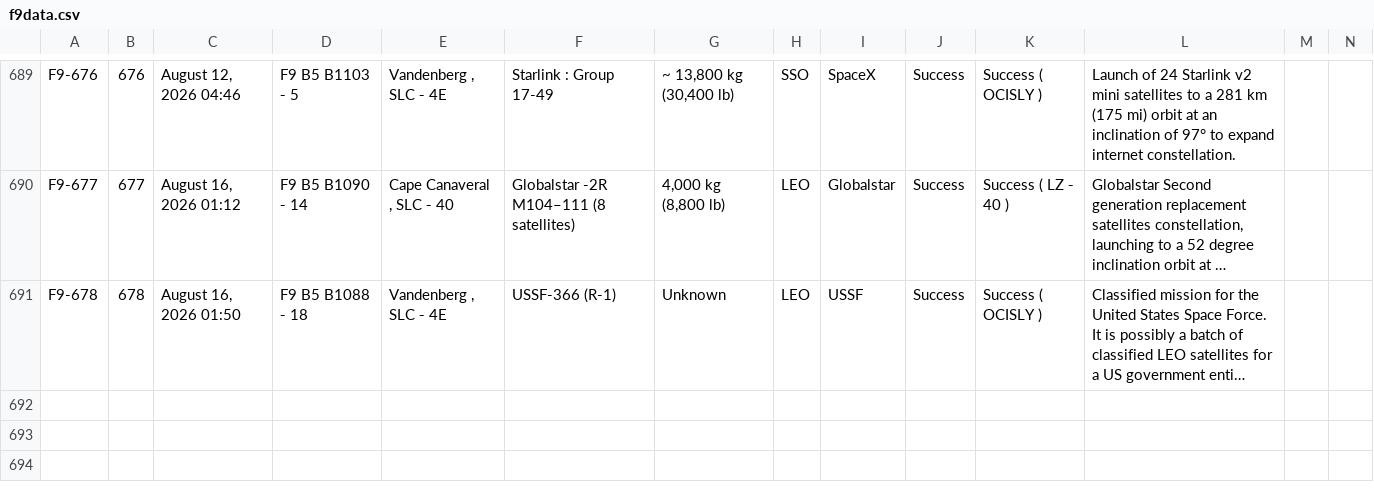
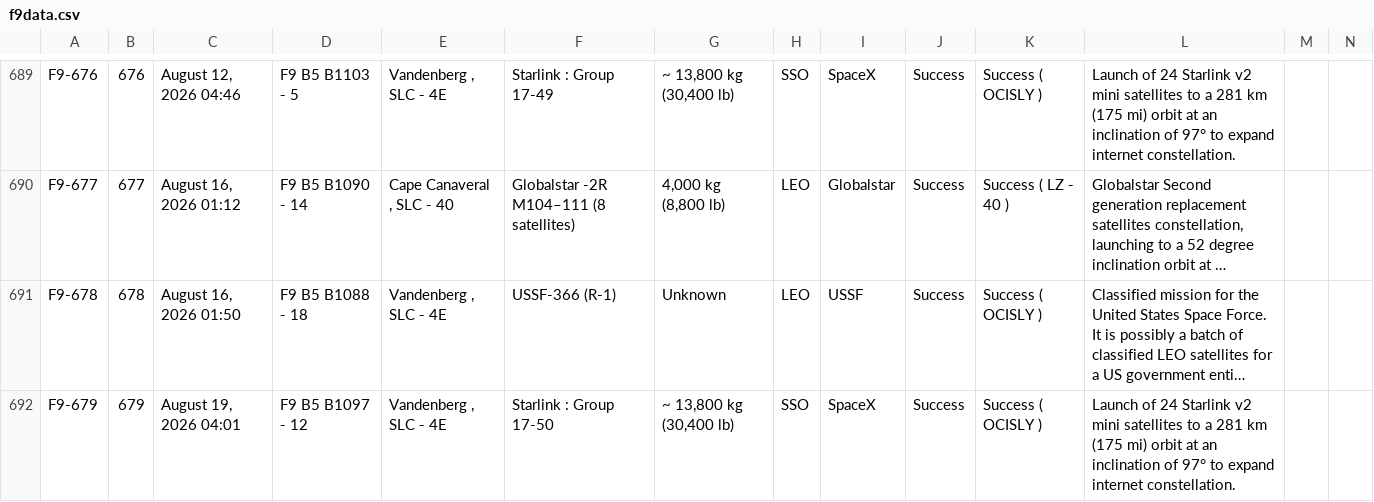
Before and after one commit to szabolcsjaray/3df9, a CSV file: web/f9data.csv, drawn as a sheet; only a part is shown, gaps mark what is left out; long unchanged cells end in …; rows hold the shown columns only; the diff names each change by its address in the sheet, - before the commit and + after, or states it on an @@ line.

Commit message:
refresh data

```diff
--- a/web/f9data.csv
+++ b/web/f9data.csv
+row 692: F9-679 | 679 | August 19, 2026 04:01 | F9 B5 B1097 ‑ 12 | Vandenberg , SLC ‑ 4E | Starlink : Group 17-50 | ~ 13,800 kg (30,400 lb) | SSO | SpaceX | Success | Success ( OCISLY ) | Launch of 24 Starlink v2 mini satellites to a 281 km (175 mi) orbit at an inclination of 97° to expand internet constellation.
```
